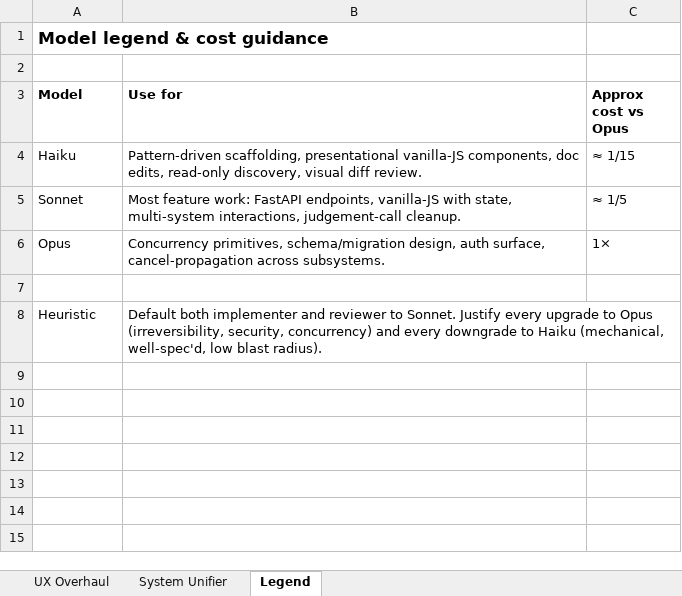
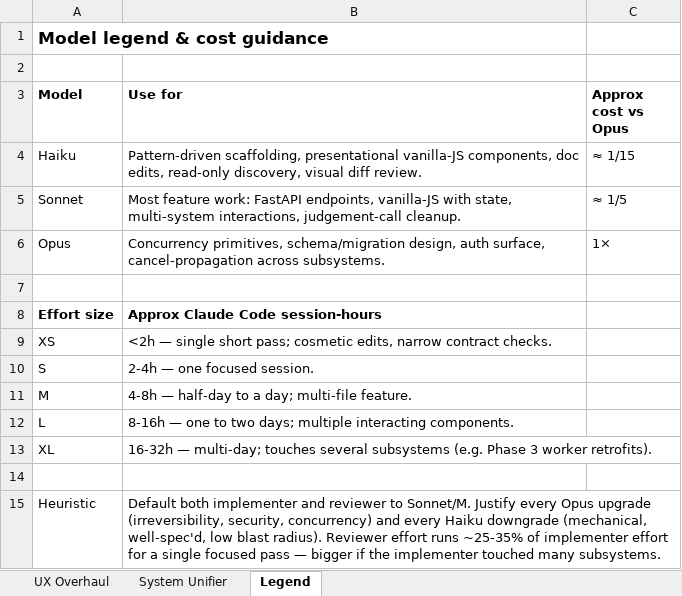
Before and after one commit to theace26/Doc-Conversion-2026, an Excel workbook: docs/spreadsheet/phase_model_plan.xlsx, sheet Legend, drawn as a sheet; values as stored, in another font and other column widths than the file's, no borders; addresses are those after the commit; the diff names each change by its address in the sheet, - before the commit and + after, or states it on an @@ line.

```diff
--- a/docs/spreadsheet/phase_model_plan.xlsx (sheet Legend)
+++ b/docs/spreadsheet/phase_model_plan.xlsx (sheet Legend)
+row 8: Effort size | Approx Claude Code session-hours
+row 9: XS | <2h — single short pass; cosmetic edits, narrow contract checks.
+row 10: S | 2-4h — one focused session.
+row 11: M | 4-8h — half-day to a day; multi-file feature.
+row 12: L | 8-16h — one to two days; multiple interacting components.
+row 13: XL | 16-32h — multi-day; touches several subsystems (e.g. Phase 3 worker retrofits).
+row 14: (empty)
-B15 (Use for): …reviewer to Sonnet. Justify every upgrade to Opus (irreversibility, security, concurrency) and every downgrade to Haiku (mechanical, well-spec'd, low blast radius).
+B15 (Use for): …reviewer to Sonnet/M. Justify every Opus upgrade (irreversibility, security, concurrency) and every Haiku downgrade (mechanical, well-spec'd, low blast radius). Reviewer effort runs ~25-35% of implementer effort for a single focused pass — bigger if the implementer touched many subsystems.
```
Also changed, not shown: sheet UX Overhaul, sheet System Unifier, 1 other file.
